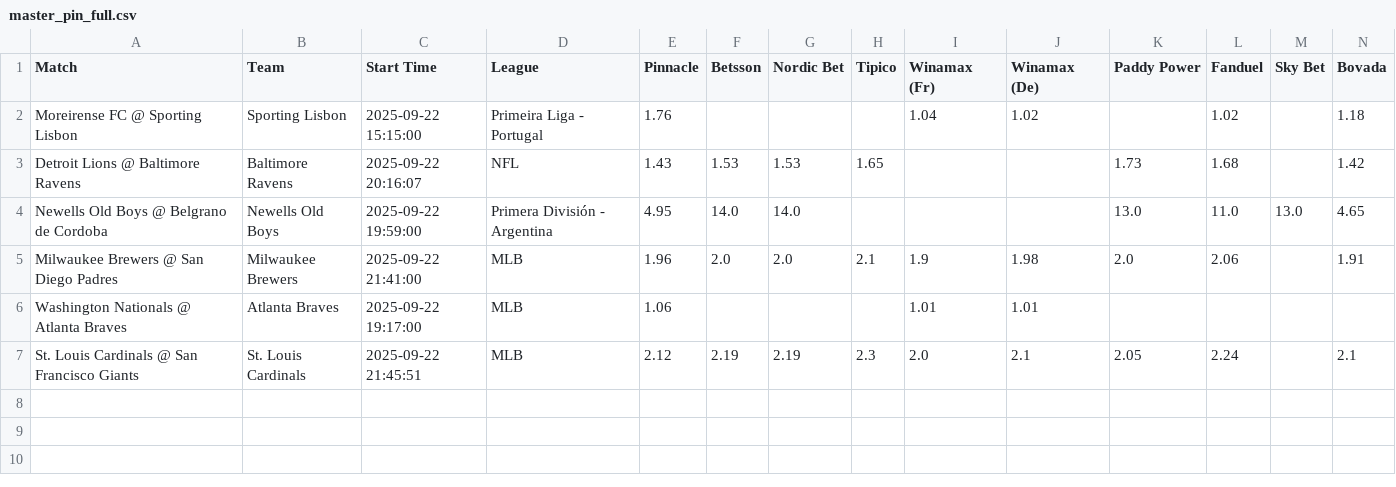
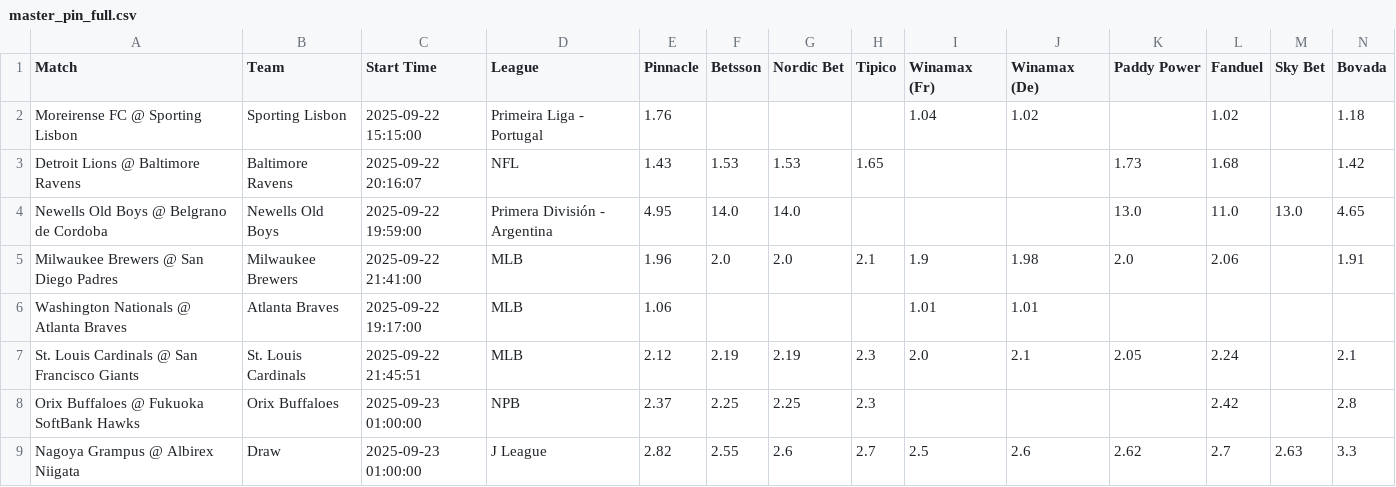
Before and after one commit to aqsmith02/paper-betting-tracker, a CSV file: data/master_pin_full.csv, drawn as a sheet; only a part is shown; rows hold the shown columns only; the diff names each change by its address in the sheet, - before the commit and + after, or states it on an @@ line.

```diff
--- a/data/master_pin_full.csv
+++ b/data/master_pin_full.csv
+row 8: Orix Buffaloes @ Fukuoka SoftBank Hawks | Orix Buffaloes | 2025-09-23 01:00:00 | NPB | 2.37 | 2.25 | 2.25 | 2.3 |  |  |  | 2.42 |  | 2.8
+row 9: Nagoya Grampus @ Albirex Niigata | Draw | 2025-09-23 01:00:00 | J League | 2.82 | 2.55 | 2.6 | 2.7 | 2.5 | 2.6 | 2.62 | 2.7 | 2.63 | 3.3
```
Also changed, not shown: data/master_avg_bets.csv, data/master_avg_full.csv, 5 other files.
